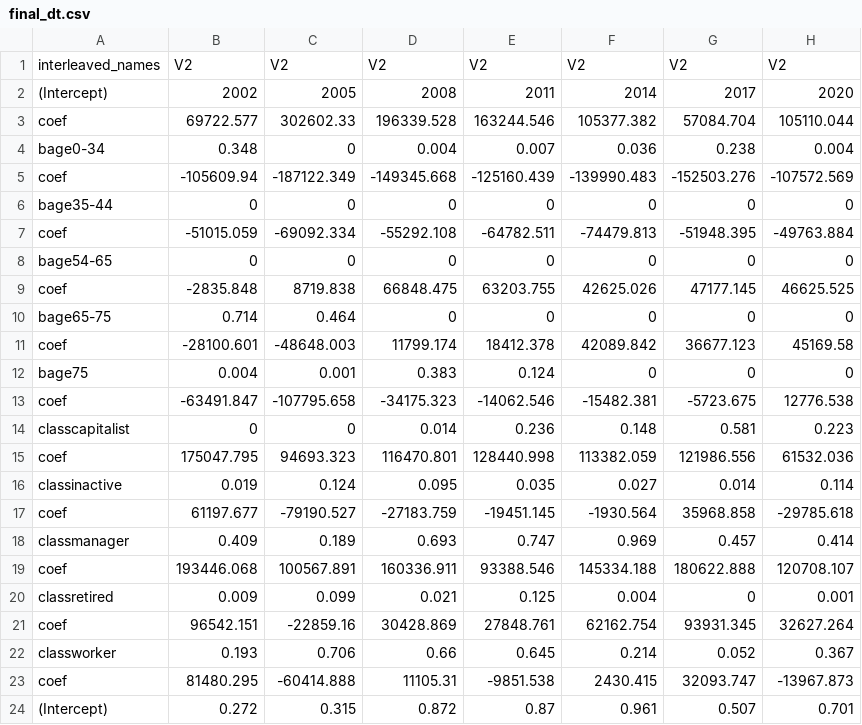
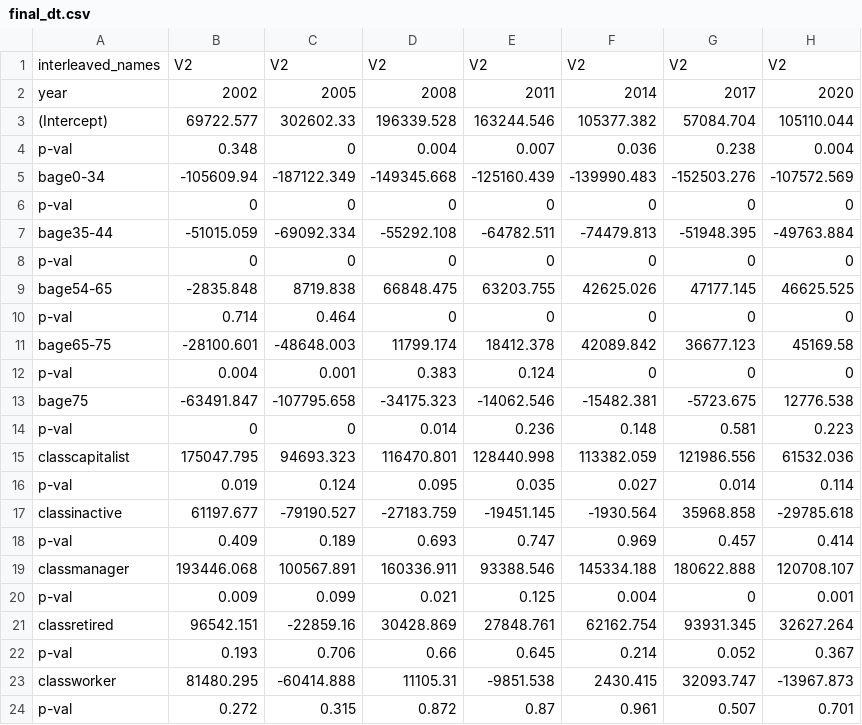
Before and after one commit to maiktreya/petit-rentier-HFCS, a CSV file: output/final_dt.csv, drawn as a sheet.

```diff
--- a/output/final_dt.csv
+++ b/output/final_dt.csv
@@ -1,24 +1,24 @@
 interleaved_names,V2,V2,V2,V2,V2,V2,V2
-(Intercept),2002,2005,2008,2011,2014,2017,2020
-coef,69722.577,302602.33,196339.528,163244.546,105377.382,57084.704,105110.044
-bage0-34,0.348,0,0.004,0.007,0.036,0.238,0.004
-coef,-105609.94,-187122.349,-149345.668,-125160.439,-139990.483,-152503.276,-107572.569
-bage35-44,0,0,0,0,0,0,0
-coef,-51015.059,-69092.334,-55292.108,-64782.511,-74479.813,-51948.395,-49763.884
-bage54-65,0,0,0,0,0,0,0
-coef,-2835.848,8719.838,66848.475,63203.755,42625.026,47177.145,46625.525
-bage65-75,0.714,0.464,0,0,0,0,0
-coef,-28100.601,-48648.003,11799.174,18412.378,42089.842,36677.123,45169.58
-bage75,0.004,0.001,0.383,0.124,0,0,0
-coef,-63491.847,-107795.658,-34175.323,-14062.546,-15482.381,-5723.675,12776.538
-classcapitalist,0,0,0.014,0.236,0.148,0.581,0.223
-coef,175047.795,94693.323,116470.801,128440.998,113382.059,121986.556,61532.036
-classinactive,0.019,0.124,0.095,0.035,0.027,0.014,0.114
-coef,61197.677,-79190.527,-27183.759,-19451.145,-1930.564,35968.858,-29785.618
-classmanager,0.409,0.189,0.693,0.747,0.969,0.457,0.414
-coef,193446.068,100567.891,160336.911,93388.546,145334.188,180622.888,120708.107
-classretired,0.009,0.099,0.021,0.125,0.004,0,0.001
-coef,96542.151,-22859.16,30428.869,27848.761,62162.754,93931.345,32627.264
-classworker,0.193,0.706,0.66,0.645,0.214,0.052,0.367
-coef,81480.295,-60414.888,11105.31,-9851.538,2430.415,32093.747,-13967.873
-(Intercept),0.272,0.315,0.872,0.87,0.961,0.507,0.701
+year,2002,2005,2008,2011,2014,2017,2020
+(Intercept),69722.577,302602.33,196339.528,163244.546,105377.382,57084.704,105110.044
+p-val,0.348,0,0.004,0.007,0.036,0.238,0.004
+bage0-34,-105609.94,-187122.349,-149345.668,-125160.439,-139990.483,-152503.276,-107572.569
+p-val,0,0,0,0,0,0,0
+bage35-44,-51015.059,-69092.334,-55292.108,-64782.511,-74479.813,-51948.395,-49763.884
+p-val,0,0,0,0,0,0,0
+bage54-65,-2835.848,8719.838,66848.475,63203.755,42625.026,47177.145,46625.525
+p-val,0.714,0.464,0,0,0,0,0
+bage65-75,-28100.601,-48648.003,11799.174,18412.378,42089.842,36677.123,45169.58
+p-val,0.004,0.001,0.383,0.124,0,0,0
+bage75,-63491.847,-107795.658,-34175.323,-14062.546,-15482.381,-5723.675,12776.538
+p-val,0,0,0.014,0.236,0.148,0.581,0.223
+classcapitalist,175047.795,94693.323,116470.801,128440.998,113382.059,121986.556,61532.036
+p-val,0.019,0.124,0.095,0.035,0.027,0.014,0.114
+classinactive,61197.677,-79190.527,-27183.759,-19451.145,-1930.564,35968.858,-29785.618
+p-val,0.409,0.189,0.693,0.747,0.969,0.457,0.414
+classmanager,193446.068,100567.891,160336.911,93388.546,145334.188,180622.888,120708.107
+p-val,0.009,0.099,0.021,0.125,0.004,0,0.001
+classretired,96542.151,-22859.16,30428.869,27848.761,62162.754,93931.345,32627.264
+p-val,0.193,0.706,0.66,0.645,0.214,0.052,0.367
+classworker,81480.295,-60414.888,11105.31,-9851.538,2430.415,32093.747,-13967.873
+p-val,0.272,0.315,0.872,0.87,0.961,0.507,0.701
```
Also changed, not shown: output/final_dt_int.csv, 2 other files.
